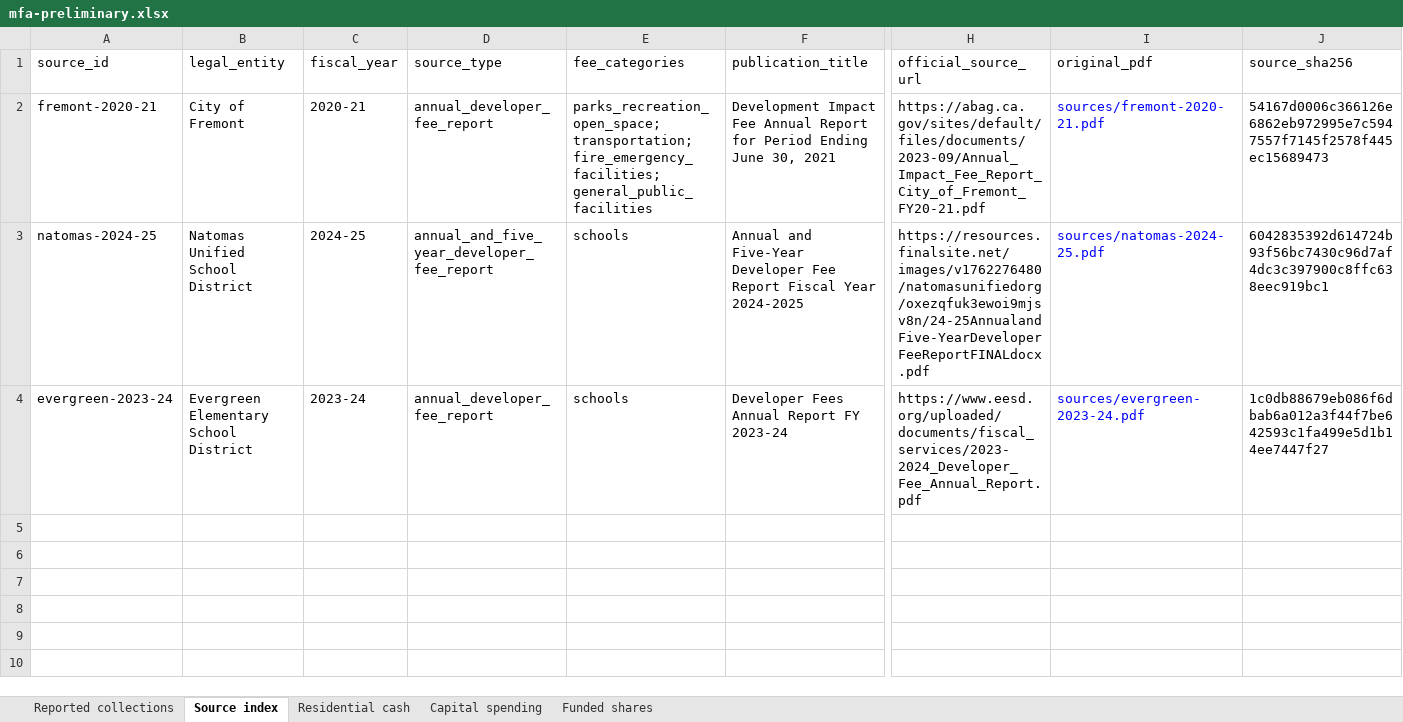
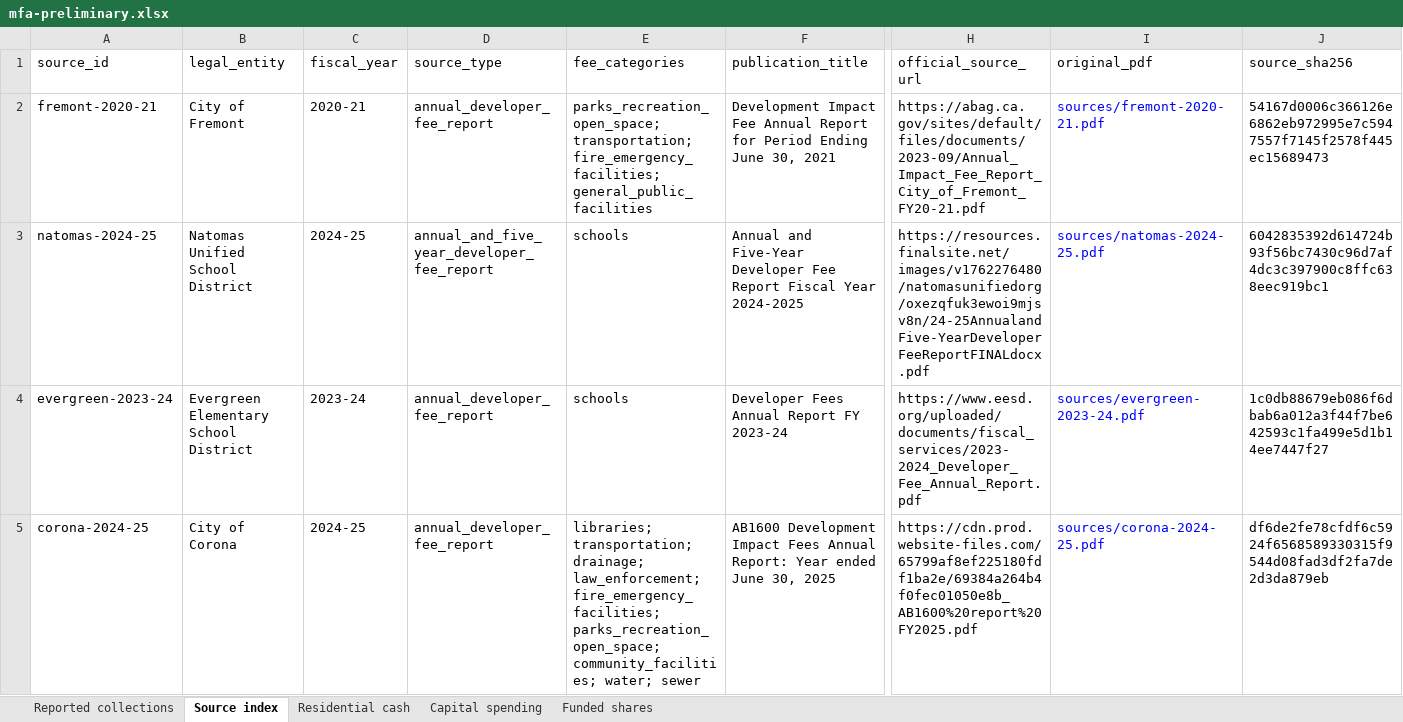
Before and after one commit to aimesy/mfa-data, an Excel workbook: data/mfa-preliminary.xlsx, sheet Source index, drawn as a sheet; only a part is shown, gaps mark what is left out; values as stored, in another font and other column widths than the file's, no borders; rows hold the shown columns only; the diff names each change by its address in the sheet, - before the commit and + after, or states it on an @@ line.

Commit message:
Add original Corona annual report with explicit financial-data limits

```diff
--- a/data/mfa-preliminary.xlsx (sheet Source index)
+++ b/data/mfa-preliminary.xlsx (sheet Source index)
+row 5: corona-2024-25 | City of Corona | 2024-25 | annual_developer_fee_report | libraries; transportation; drainage; law_enforcement; fire_emergency_facilities; parks_recreation_open_space; community_facilities; water; sewer | AB1600 Development Impact Fees Annual Report: Year ended June 30, 2025 | https://cdn.prod.website-files.com/65799af8ef225180fdf1ba2e/69384a264b4f0fec01050e8b_AB1600%20report%20FY2025.pdf | sources/corona-2024-25.pdf | df6de2fe78cfdf6c5924f6568589330315f9544d08fad3df2fa7de2d3da879eb
```
Also changed, not shown: 10 other files.
